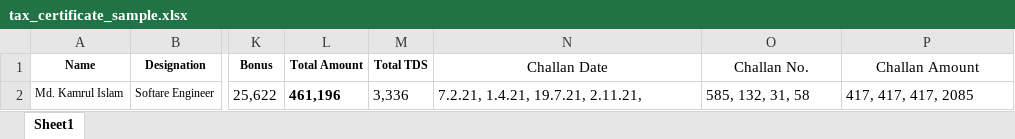
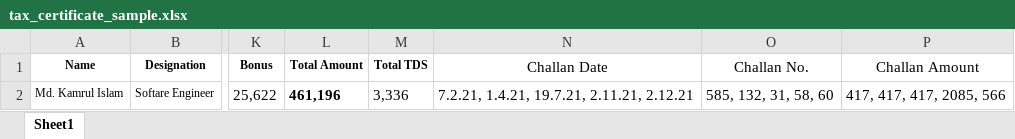
Before and after one commit to kamrul-bd/excelToPdf, an Excel workbook: sample file/tax_certificate_sample.xlsx, sheet Sheet1, drawn as a sheet; only a part is shown, gaps mark what is left out; values as stored, in another font and other column widths than the file's, no borders; the diff names each change by its address in the sheet, - before the commit and + after, or states it on an @@ line.

Commit message:
Add TDS table

```diff
--- a/sample file/tax_certificate_sample.xlsx (sheet Sheet1)
+++ b/sample file/tax_certificate_sample.xlsx (sheet Sheet1)
-N2 (Challan Date): 7.2.21, 1.4.21, 19.7.21, 2.11.21,
+N2 (Challan Date): 7.2.21, 1.4.21, 19.7.21, 2.11.21, 2.12.21
-O2 (Challan No.): 585, 132, 31, 58
+O2 (Challan No.): 585, 132, 31, 58, 60
-P2 (Challan Amount): 417, 417, 417, 2085
+P2 (Challan Amount): 417, 417, 417, 2085, 566
```
Also changed, not shown: sample file/tax_certificate_sample2.xlsx, 2 other files.
